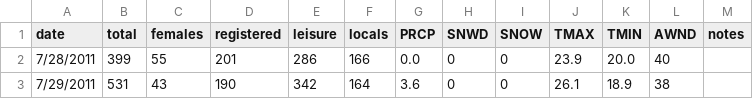
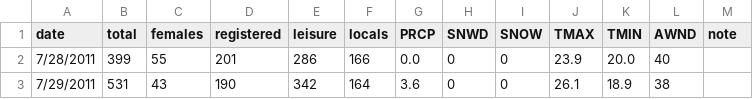
Before and after one commit to niamhdurfee/cooldata, a CSV file: data/breakdown.csv, drawn as a sheet; only a part is shown.

```diff
--- a/data/breakdown.csv
+++ b/data/breakdown.csv
@@ -1,2 +1,2 @@
-date,total,females,registered,leisure,locals,PRCP,SNWD,SNOW,TMAX,TMIN,AWND,notes
+date,total,females,registered,leisure,locals,PRCP,SNWD,SNOW,TMAX,TMIN,AWND,note
 7/28/2011,399,55,201,286,166,0.0,0,0,23.9,20.0,40,
```
Also changed, not shown: 6 other files.
